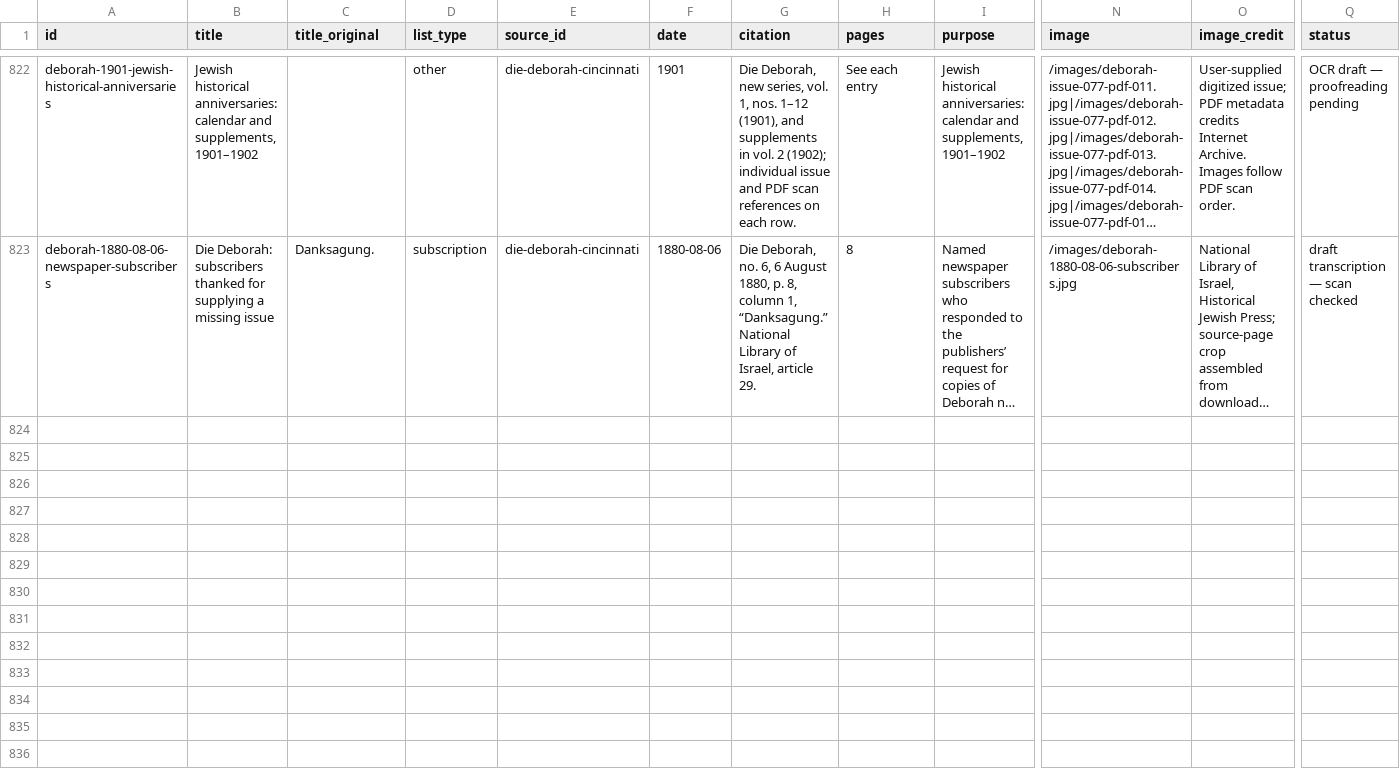
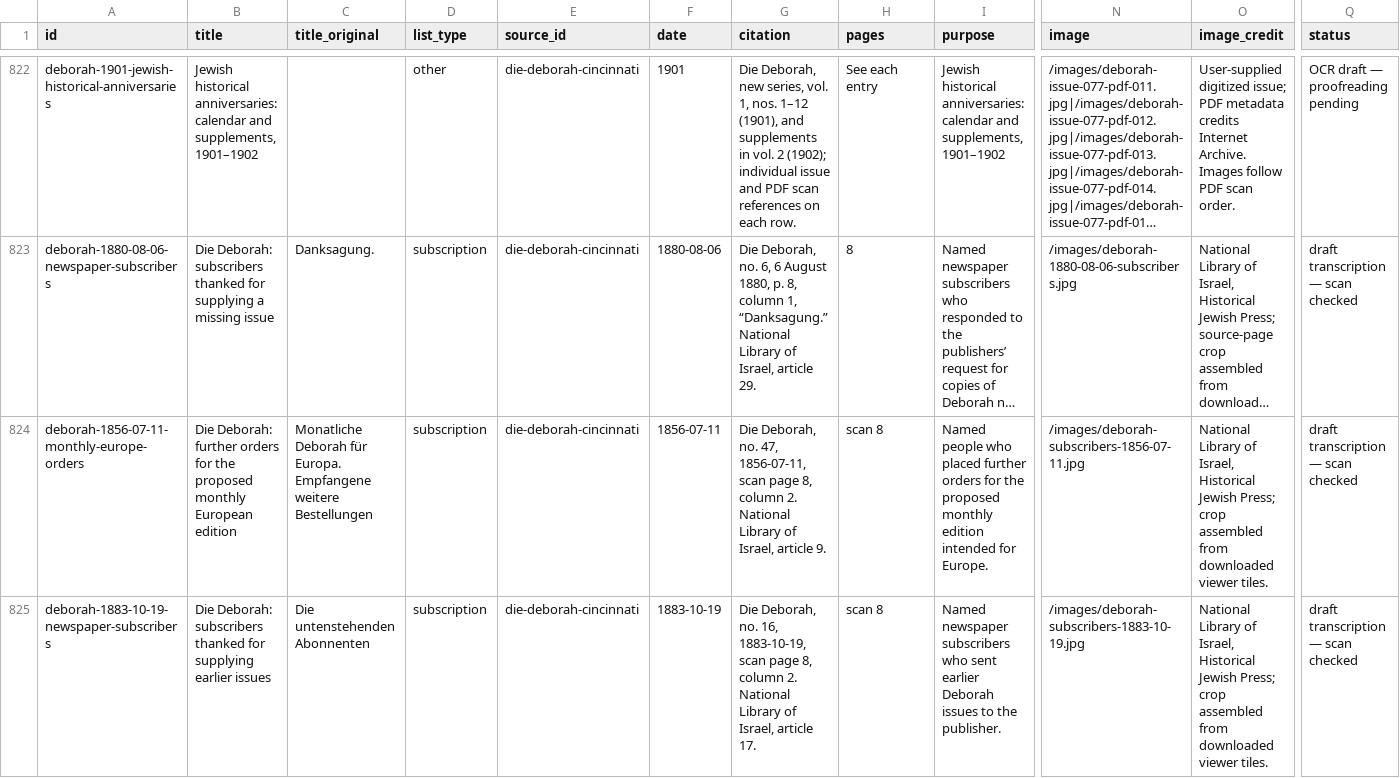
Before and after one commit to judaicadh/listsexplorer, a CSV file: data/lists.csv, drawn as a sheet; only a part is shown, gaps mark what is left out; long unchanged cells end in …; rows hold the shown columns only; the diff names each change by its address in the sheet, - before the commit and + after, or states it on an @@ line.

Commit message:
Add Deborah newspaper orders and subscriber acknowledgments

```diff
--- a/data/lists.csv
+++ b/data/lists.csv
+row 824: deborah-1856-07-11-monthly-europe-orders | Die Deborah: further orders for the proposed monthly European edition | Monatliche Deborah für Europa. Empfangene weitere Bestellungen | subscription | die-deborah-cincinnati | 1856-07-11 | Die Deborah, no. 47, 1856-07-11, scan page 8, column 2. National Library of Israel, article 9. | scan 8 | Named people who placed further orders for the proposed monthly edition intended for Europe. | /images/deborah-subscribers-1856-07-11.jpg | National Library of Israel, Historical Jewish Press; crop assembled from downloaded viewer tiles. | draft transcription — scan checked
+row 825: deborah-1883-10-19-newspaper-subscribers | Die Deborah: subscribers thanked for supplying earlier issues | Die untenstehenden Abonnenten | subscription | die-deborah-cincinnati | 1883-10-19 | Die Deborah, no. 16, 1883-10-19, scan page 8, column 2. National Library of Israel, article 17. | scan 8 | Named newspaper subscribers who sent earlier Deborah issues to the publisher. | /images/deborah-subscribers-1883-10-19.jpg | National Library of Israel, Historical Jewish Press; crop assembled from downloaded viewer tiles. | draft transcription — scan checked
```
Also changed, not shown: data/sources.csv, 4 other files.
